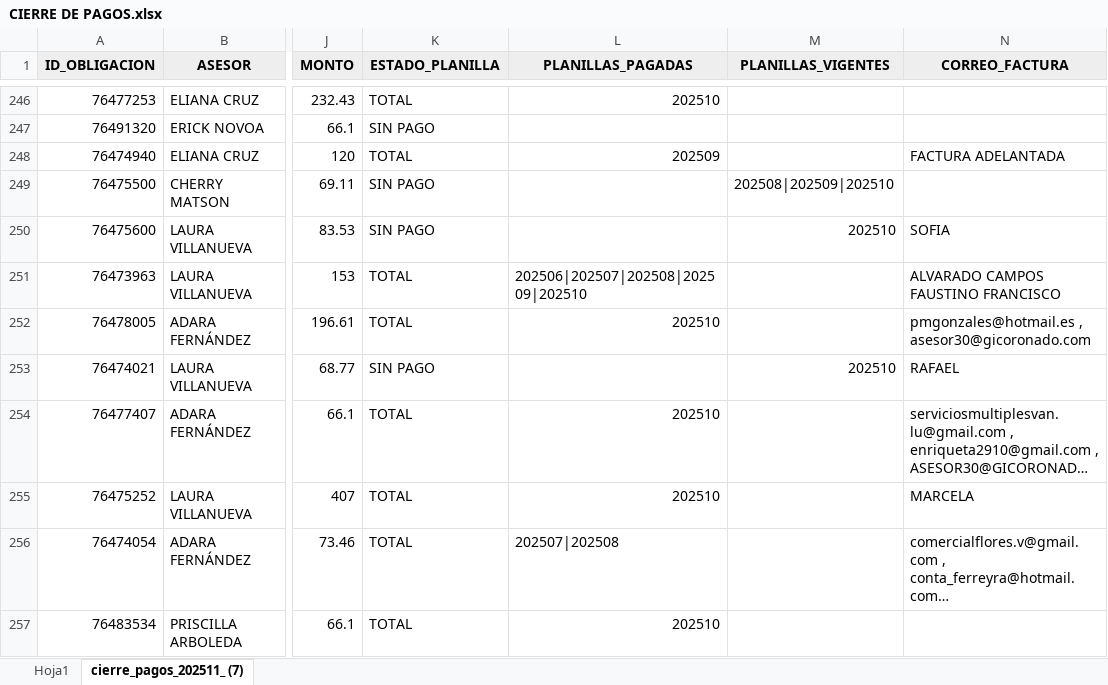
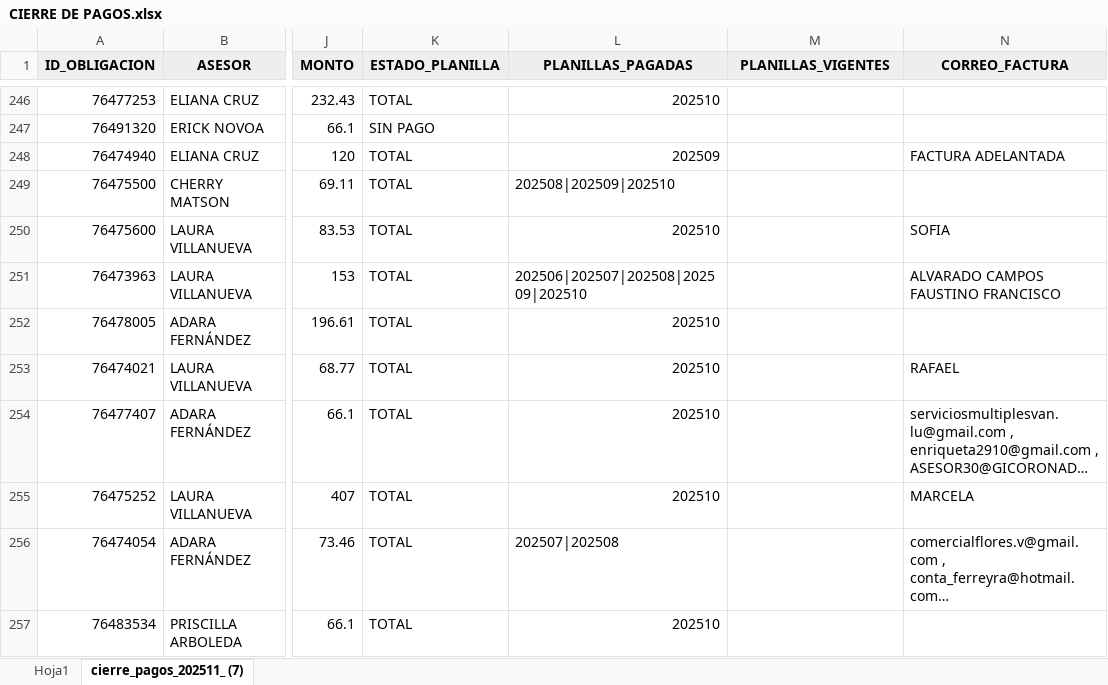
Before and after one commit to isaac24012000-oss/AFP-ANALISIS-2025, an Excel workbook: CIERRE DE PAGOS.xlsx, sheet cierre_pagos_202511_ (7), drawn as a sheet; only a part is shown, gaps mark what is left out; long unchanged cells end in …; values as stored, in another font and other column widths than the file's, no borders; the diff covers the shown part only; the diff names each change by its address in the sheet, - before the commit and + after, or states it on an @@ line.

Commit message:
Update CIERRE DE PAGOS.xlsx

```diff
--- a/CIERRE DE PAGOS.xlsx (sheet cierre_pagos_202511_ (7))
+++ b/CIERRE DE PAGOS.xlsx (sheet cierre_pagos_202511_ (7))
-K249:K250 (ESTADO_PLANILLA): SIN PAGO
+K249:K250 (ESTADO_PLANILLA): TOTAL
-L249 (PLANILLAS_PAGADAS): (empty)
+L249 (PLANILLAS_PAGADAS): 202508|202509|202510
-M249 (PLANILLAS_VIGENTES): 202508|202509|202510
+M249 (PLANILLAS_VIGENTES): (empty)
-L250 (PLANILLAS_PAGADAS): (empty)
+L250 (PLANILLAS_PAGADAS): 202510
-M250 (PLANILLAS_VIGENTES): 202510
+M250 (PLANILLAS_VIGENTES): (empty)
-N252 (CORREO_FACTURA): pmgonzales@hotmail.es , asesor30@gicoronado.com
+N252 (CORREO_FACTURA): (empty)
-K253 (ESTADO_PLANILLA): SIN PAGO
+K253 (ESTADO_PLANILLA): TOTAL
-L253 (PLANILLAS_PAGADAS): (empty)
+L253 (PLANILLAS_PAGADAS): 202510
-M253 (PLANILLAS_VIGENTES): 202510
+M253 (PLANILLAS_VIGENTES): (empty)
```
Also changed, not shown: 6 added rows, 1 removed row and 17 edited cells elsewhere in this sheet.
